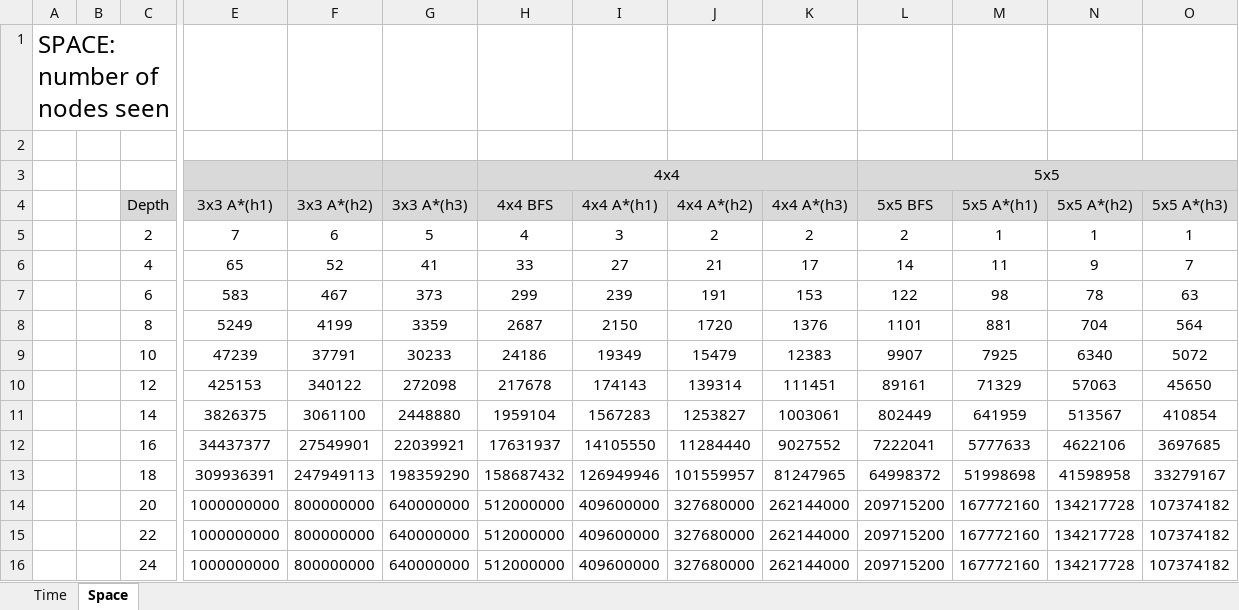
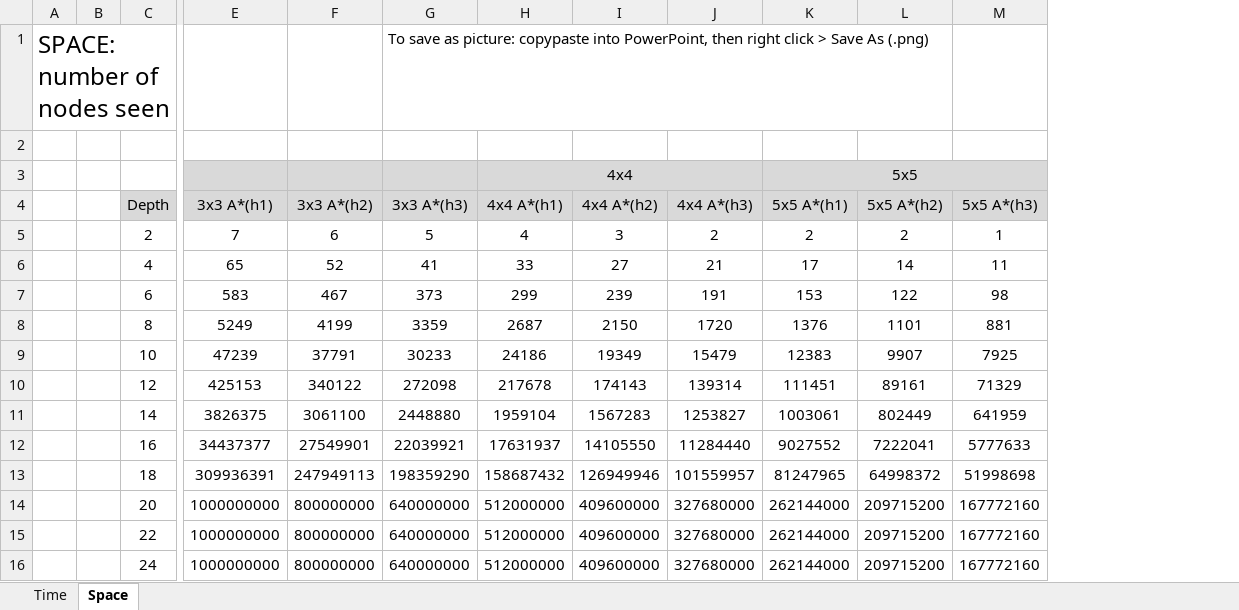
Before and after one commit to OrangeJuice7/K-Puzzle, an Excel workbook: report/results.xlsx, sheet Space, drawn as a sheet; only a part is shown, gaps mark what is left out; values as stored, in another font and other column widths than the file's, no borders; charts and pictures not drawn; the diff names each change by its address in the sheet, - before the commit and + after, or states it on an @@ line.

```diff
--- a/report/results.xlsx (sheet Space)
+++ b/report/results.xlsx (sheet Space)
-column N (5x5 A*(h2)), rows 5-16: 1 | 9 | 78 | 704 | 6340 | 57063 | 513567 | 4622106 | 41598958 | 134217728 | 134217728 | 134217728
-column O (5x5 A*(h3)), rows 5-16: 1 | 7 | 63 | 564 | 5072 | 45650 | 410854 | 3697685 | 33279167 | 107374182 | 107374182 | 107374182
-G1 (3x3 A*(h3)): (empty)
+G1 (3x3 A*(h3)): To save as picture: copypaste into PowerPoint, then right click > Save As (.png)
-H3:K3 merged
+H3:J3 merged
-K3 (5x5 A*(h1)): (empty)
+K3 (5x5 A*(h1)): 5x5
+K3:M3 merged
-L3 (5x5 A*(h2)): 5x5
+L3 (5x5 A*(h2)): (empty)
-L3:O3 merged
-H4: 4x4 BFS
+H4: 4x4 A*(h1)
-I4: 4x4 A*(h1)
+I4: 4x4 A*(h2)
-J4: 4x4 A*(h2)
+J4: 4x4 A*(h3)
-K4: 4x4 A*(h3)
+K4: 5x5 A*(h1)
-L4: 5x5 BFS
+L4: 5x5 A*(h2)
-M4: 5x5 A*(h1)
+M4: 5x5 A*(h3)
```
Also changed, not shown: sheet Time, charts or pictures, 3 other files.
